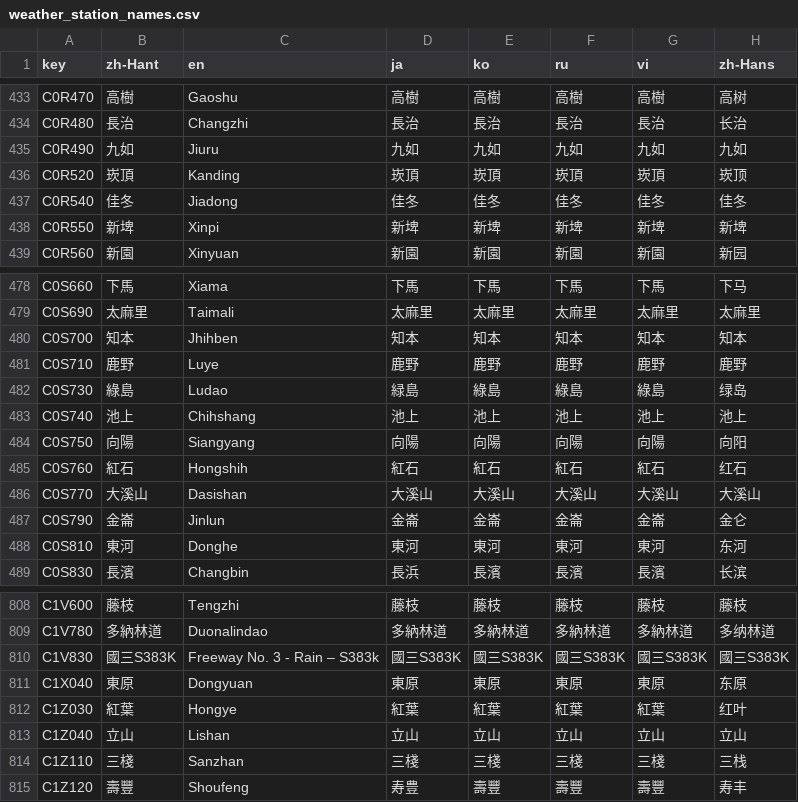
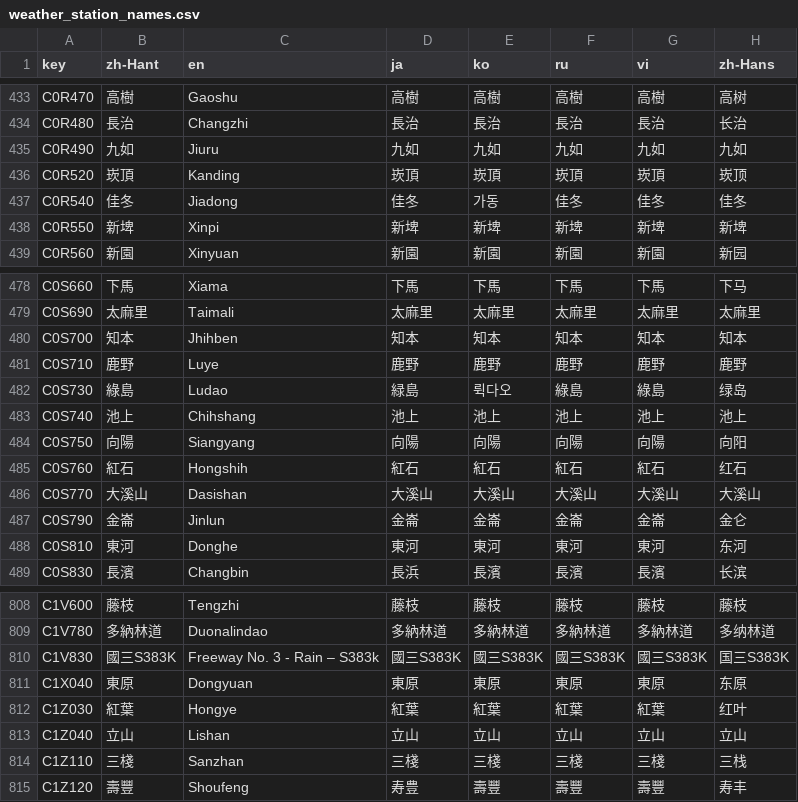
Before and after one commit to ExpTechTW/DPIP, a CSV file: assets/translations/weather_station_names.csv, drawn as a sheet; only a part is shown, gaps mark what is left out; the diff covers the shown part only.

```diff
--- a/assets/translations/weather_station_names.csv
+++ b/assets/translations/weather_station_names.csv
@@ -437,3 +437,3 @@
 "C0R520","崁頂","Kanding","崁頂","崁頂","崁頂","崁頂","崁顶"
-"C0R540","佳冬","Jiadong","佳冬","佳冬","佳冬","佳冬","佳冬"
+"C0R540","佳冬","Jiadong","佳冬","가동","佳冬","佳冬","佳冬"
 "C0R550","新埤","Xinpi","新埤","新埤","新埤","新埤","新埤"
@@ -482,3 +482,3 @@
 "C0S710","鹿野","Luye","鹿野","鹿野","鹿野","鹿野","鹿野"
-"C0S730","綠島","Ludao","緑島","綠島","綠島","綠島","绿岛"
+"C0S730","綠島","Ludao","緑島","뤽다오","綠島","綠島","绿岛"
 "C0S740","池上","Chihshang","池上","池上","池上","池上","池上"
@@ -810,3 +810,3 @@
 "C1V780","多納林道","Duonalindao","多納林道","多納林道","多納林道","多納林道","多纳林道"
-"C1V830","國三S383K","Freeway No. 3 - Rain – S383k","國三S383K","國三S383K","國三S383K","國三S383K","國三S383K"
+"C1V830","國三S383K","Freeway No. 3 - Rain – S383k","國三S383K","國三S383K","國三S383K","國三S383K","国三S383K"
 "C1X040","東原","Dongyuan","東原","東原","東原","東原","东原"
```
Also changed, not shown: 6 edited cells elsewhere in this file, assets/translations/location_names.csv, 6 other files.
